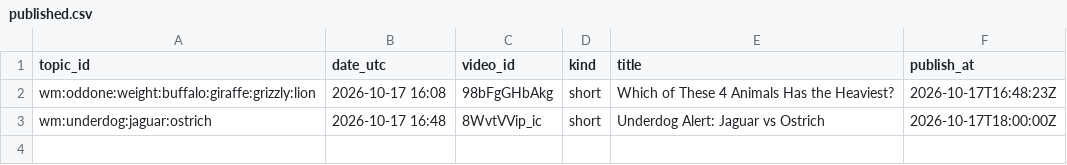
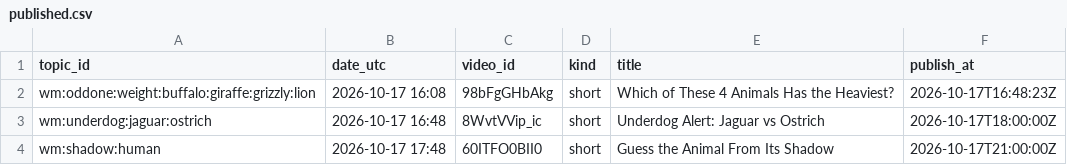
Before and after one commit to olgunkadirgulhan/wild-matchups, a CSV file: records/published.csv, drawn as a sheet; the diff names each change by its address in the sheet, - before the commit and + after, or states it on an @@ line.

Commit message:
videos: 2026-10-17-1748

```diff
--- a/records/published.csv
+++ b/records/published.csv
+row 4: wm:shadow:human | 2026-10-17 17:48 | 60ITFO0BII0 | short | Guess the Animal From Its Shadow | 2026-10-17T21:00:00Z
```
